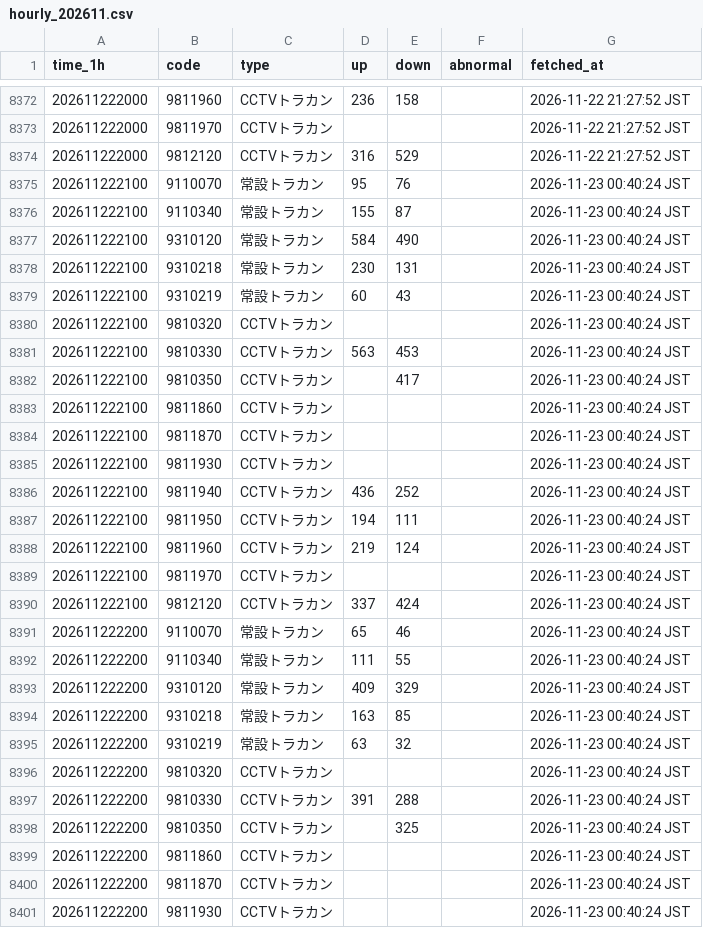
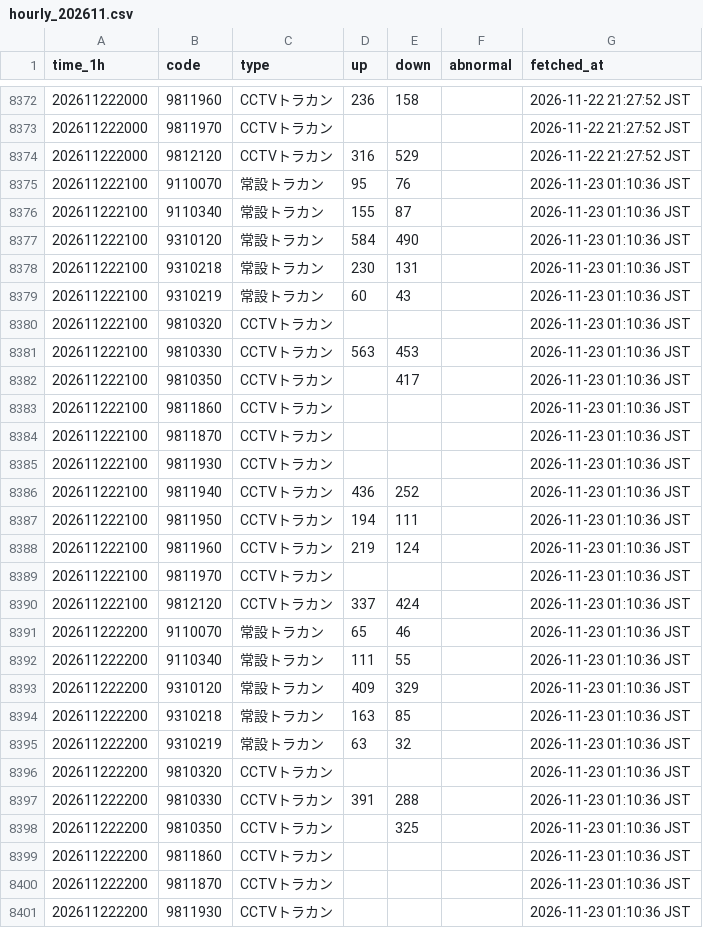
Before and after one commit to morimite2001/kagoshima-traffic-twin2026, a CSV file: history/hourly_202611.csv, drawn as a sheet; only a part is shown, gaps mark what is left out; the diff covers the shown part only.

```diff
--- a/history/hourly_202611.csv
+++ b/history/hourly_202611.csv
@@ -8374,28 +8374,28 @@
 202611222000,9812120,CCTVトラカン,316,529,,2026-11-22 21:27:52 JST
-202611222100,9110070,常設トラカン,95,76,,2026-11-23 00:40:24 JST
-202611222100,9110340,常設トラカン,155,87,,2026-11-23 00:40:24 JST
-202611222100,9310120,常設トラカン,584,490,,2026-11-23 00:40:24 JST
-202611222100,9310218,常設トラカン,230,131,,2026-11-23 00:40:24 JST
-202611222100,9310219,常設トラカン,60,43,,2026-11-23 00:40:24 JST
-202611222100,9810320,CCTVトラカン,,,,2026-11-23 00:40:24 JST
-202611222100,9810330,CCTVトラカン,563,453,,2026-11-23 00:40:24 JST
-202611222100,9810350,CCTVトラカン,,417,,2026-11-23 00:40:24 JST
-202611222100,9811860,CCTVトラカン,,,,2026-11-23 00:40:24 JST
-202611222100,9811870,CCTVトラカン,,,,2026-11-23 00:40:24 JST
-202611222100,9811930,CCTVトラカン,,,,2026-11-23 00:40:24 JST
-202611222100,9811940,CCTVトラカン,436,252,,2026-11-23 00:40:24 JST
-202611222100,9811950,CCTVトラカン,194,111,,2026-11-23 00:40:24 JST
-202611222100,9811960,CCTVトラカン,219,124,,2026-11-23 00:40:24 JST
-202611222100,9811970,CCTVトラカン,,,,2026-11-23 00:40:24 JST
-202611222100,9812120,CCTVトラカン,337,424,,2026-11-23 00:40:24 JST
-202611222200,9110070,常設トラカン,65,46,,2026-11-23 00:40:24 JST
-202611222200,9110340,常設トラカン,111,55,,2026-11-23 00:40:24 JST
-202611222200,9310120,常設トラカン,409,329,,2026-11-23 00:40:24 JST
-202611222200,9310218,常設トラカン,163,85,,2026-11-23 00:40:24 JST
-202611222200,9310219,常設トラカン,63,32,,2026-11-23 00:40:24 JST
-202611222200,9810320,CCTVトラカン,,,,2026-11-23 00:40:24 JST
-202611222200,9810330,CCTVトラカン,391,288,,2026-11-23 00:40:24 JST
-202611222200,9810350,CCTVトラカン,,325,,2026-11-23 00:40:24 JST
-202611222200,9811860,CCTVトラカン,,,,2026-11-23 00:40:24 JST
-202611222200,9811870,CCTVトラカン,,,,2026-11-23 00:40:24 JST
-202611222200,9811930,CCTVトラカン,,,,2026-11-23 00:40:24 JST
+202611222100,9110070,常設トラカン,95,76,,2026-11-23 01:10:36 JST
+202611222100,9110340,常設トラカン,155,87,,2026-11-23 01:10:36 JST
+202611222100,9310120,常設トラカン,584,490,,2026-11-23 01:10:36 JST
+202611222100,9310218,常設トラカン,230,131,,2026-11-23 01:10:36 JST
+202611222100,9310219,常設トラカン,60,43,,2026-11-23 01:10:36 JST
+202611222100,9810320,CCTVトラカン,,,,2026-11-23 01:10:36 JST
+202611222100,9810330,CCTVトラカン,563,453,,2026-11-23 01:10:36 JST
+202611222100,9810350,CCTVトラカン,,417,,2026-11-23 01:10:36 JST
+202611222100,9811860,CCTVトラカン,,,,2026-11-23 01:10:36 JST
+202611222100,9811870,CCTVトラカン,,,,2026-11-23 01:10:36 JST
+202611222100,9811930,CCTVトラカン,,,,2026-11-23 01:10:36 JST
+202611222100,9811940,CCTVトラカン,436,252,,2026-11-23 01:10:36 JST
+202611222100,9811950,CCTVトラカン,194,111,,2026-11-23 01:10:36 JST
+202611222100,9811960,CCTVトラカン,219,124,,2026-11-23 01:10:36 JST
+202611222100,9811970,CCTVトラカン,,,,2026-11-23 01:10:36 JST
+202611222100,9812120,CCTVトラカン,337,424,,2026-11-23 01:10:36 JST
+202611222200,9110070,常設トラカン,65,46,,2026-11-23 01:10:36 JST
+202611222200,9110340,常設トラカン,111,55,,2026-11-23 01:10:36 JST
+202611222200,9310120,常設トラカン,409,329,,2026-11-23 01:10:36 JST
+202611222200,9310218,常設トラカン,163,85,,2026-11-23 01:10:36 JST
+202611222200,9310219,常設トラカン,63,32,,2026-11-23 01:10:36 JST
+202611222200,9810320,CCTVトラカン,,,,2026-11-23 01:10:36 JST
+202611222200,9810330,CCTVトラカン,391,288,,2026-11-23 01:10:36 JST
+202611222200,9810350,CCTVトラカン,,325,,2026-11-23 01:10:36 JST
+202611222200,9811860,CCTVトラカン,,,,2026-11-23 01:10:36 JST
+202611222200,9811870,CCTVトラカン,,,,2026-11-23 01:10:36 JST
+202611222200,9811930,CCTVトラカン,,,,2026-11-23 01:10:36 JST
```
Also changed, not shown: 21 edited cells elsewhere in this file, history/202611.csv, 3 other files.
